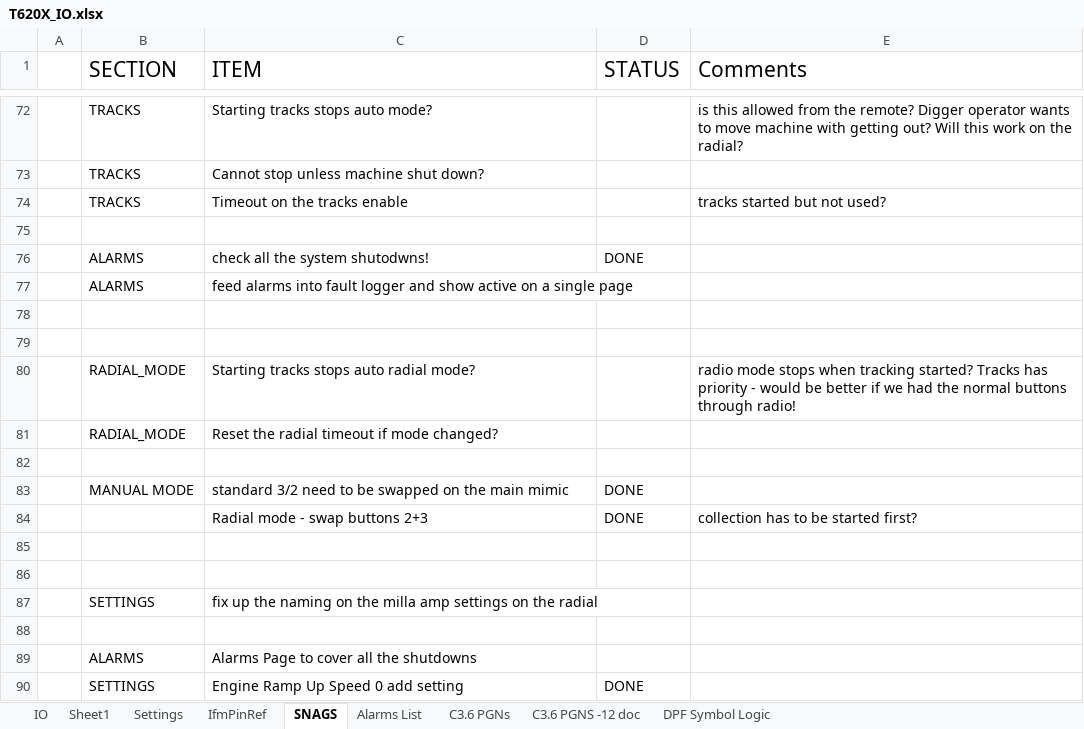
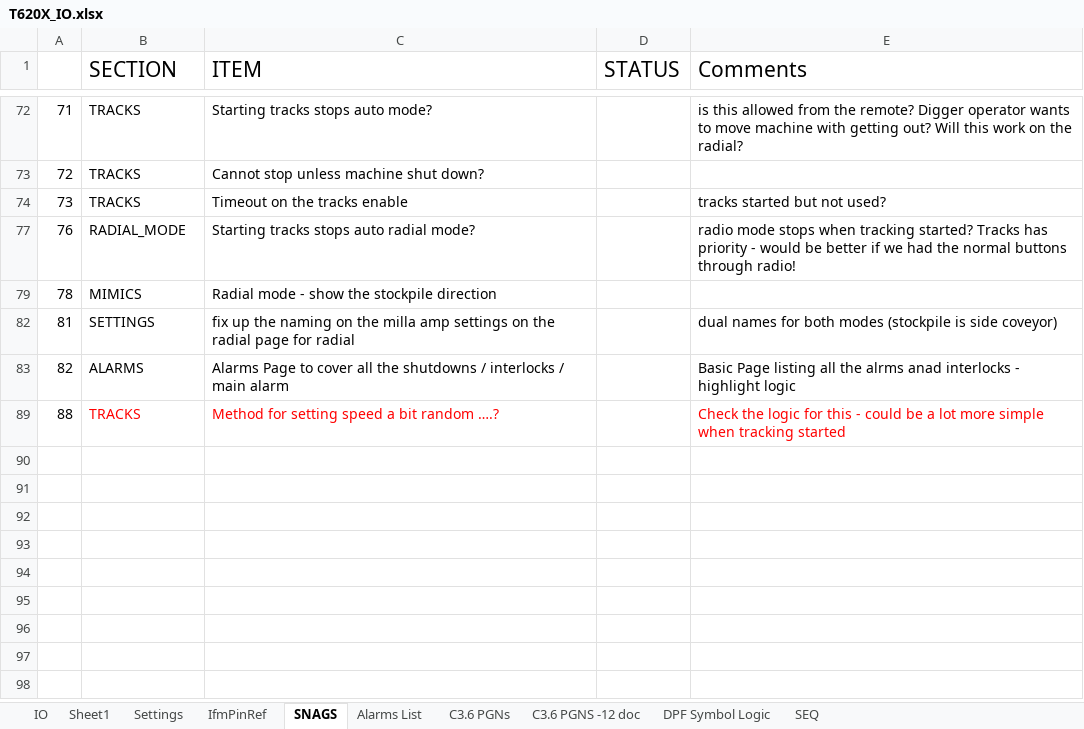
Before and after one commit to better-adapted/Mtech_T620X_Trommel, an Excel workbook: T620X_IO.xlsx, sheet SNAGS, drawn as a sheet; only a part is shown, gaps mark what is left out; values as stored, in another font and other column widths than the file's, no borders; removed rows and columns are numbered as before the commit, all else as after; the diff covers the shown part only; the diff names each change by its address in the sheet, - before the commit and + after, or states it on an @@ line.

Commit message:
Cleaning up the SNAG list

```diff
--- a/T620X_IO.xlsx (sheet SNAGS)
+++ b/T620X_IO.xlsx (sheet SNAGS)
+sheet tab: SEQ
-A72: (empty)
+A72: 71
-A73: (empty)
+A73: 72
-A74: (empty)
+A74: 73
-row 75: (empty)
-row 76:  | ALARMS | check all the system shutodwns! | DONE
-row 77:  | ALARMS | feed alarms into fault logger and show active on a single page
-row 78: (empty)
-row 79: (empty)
-A77: (empty)
+A77: 76
-row 81:  | RADIAL_MODE | Reset the radial timeout if mode changed?
-row 79: (empty)
+row 79: 78 | MIMICS | Radial mode - show the stockpile direction
-row 83:  | MANUAL MODE | standard 3/2 need to be swapped on the main mimic | DONE
-row 84:  |  | Radial mode - swap buttons 2+3 | DONE | collection has to be started first?
-row 82: (empty)
+row 82: 81 | SETTINGS | fix up the naming on the milla amp settings on the radial page for radial |  | dual names for both modes (stockpile is side coveyor)
-row 83: (empty)
+row 83: 82 | ALARMS | Alarms Page to cover all the shutdowns / interlocks / main alarm |  | Basic Page listing all the alrms anad interlocks - highlight logic
-row 87:  | SETTINGS | fix up the naming on the milla amp settings on the radial
-row 89: (empty)
+row 89: 88 | TRACKS | Method for setting speed a bit random ….? |  | Check the logic for this - could be a lot more simple when tracking started
-row 89:  | ALARMS | Alarms Page to cover all the shutdowns
-row 90:  | SETTINGS | Engine Ramp Up Speed 0 add setting | DONE
```
Also changed, not shown: 45 removed rows, 64 hidden or unhidden rows and 1 edited cell elsewhere in this sheet, hidden cells, 2 other files.
